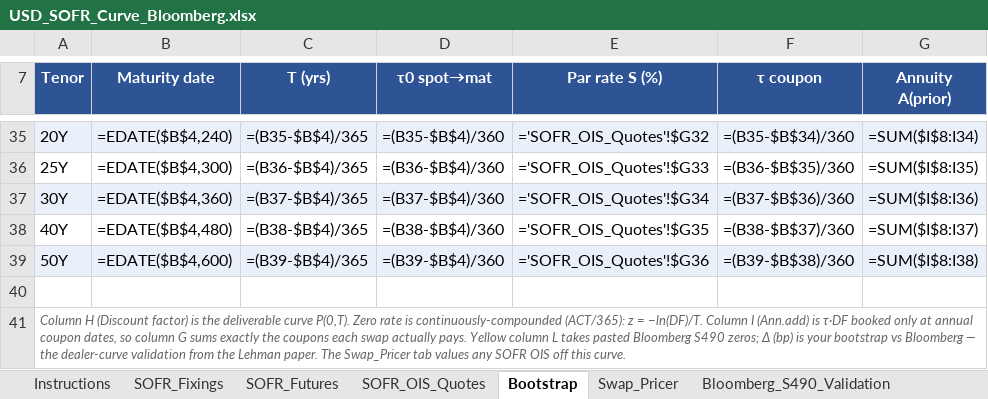
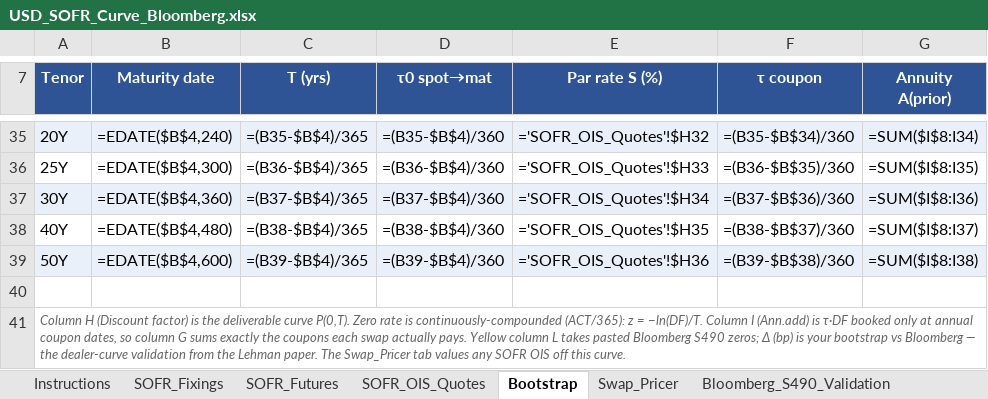
Before and after one commit to nl2992/usd-sofr-curve, an Excel workbook: bloomberg/USD_SOFR_Curve_Bloomberg.xlsx, sheet Bootstrap, drawn as a sheet; only a part is shown, gaps mark what is left out; values as stored, in another font and other column widths than the file's, no borders; formulas without a stored value are shown as written; the diff covers the shown part only; the diff names each change by its address in the sheet, - before the commit and + after, or states it on an @@ line.

```diff
--- a/bloomberg/USD_SOFR_Curve_Bloomberg.xlsx (sheet Bootstrap)
+++ b/bloomberg/USD_SOFR_Curve_Bloomberg.xlsx (sheet Bootstrap)
-E35 (Par rate S (%)): ='SOFR_OIS_Quotes'!$G32
+E35 (Par rate S (%)): ='SOFR_OIS_Quotes'!$H32
-E36 (Par rate S (%)): ='SOFR_OIS_Quotes'!$G33
+E36 (Par rate S (%)): ='SOFR_OIS_Quotes'!$H33
-E37 (Par rate S (%)): ='SOFR_OIS_Quotes'!$G34
+E37 (Par rate S (%)): ='SOFR_OIS_Quotes'!$H34
-E38 (Par rate S (%)): ='SOFR_OIS_Quotes'!$G35
+E38 (Par rate S (%)): ='SOFR_OIS_Quotes'!$H35
-E39 (Par rate S (%)): ='SOFR_OIS_Quotes'!$G36
+E39 (Par rate S (%)): ='SOFR_OIS_Quotes'!$H36
```
Also changed, not shown: 27 edited cells elsewhere in this sheet, sheet SOFR_OIS_Quotes, 1 other file.
